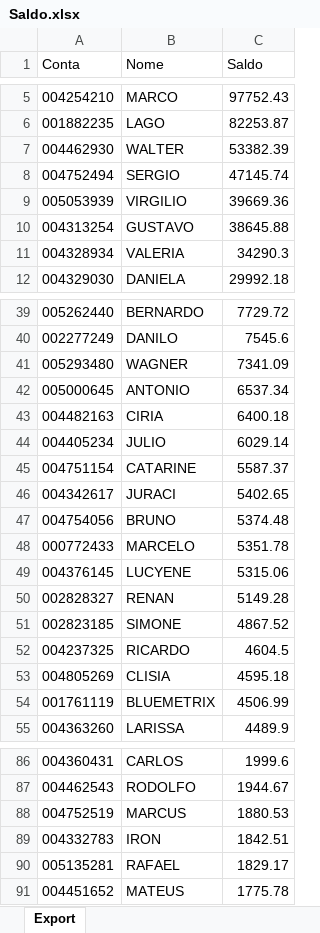
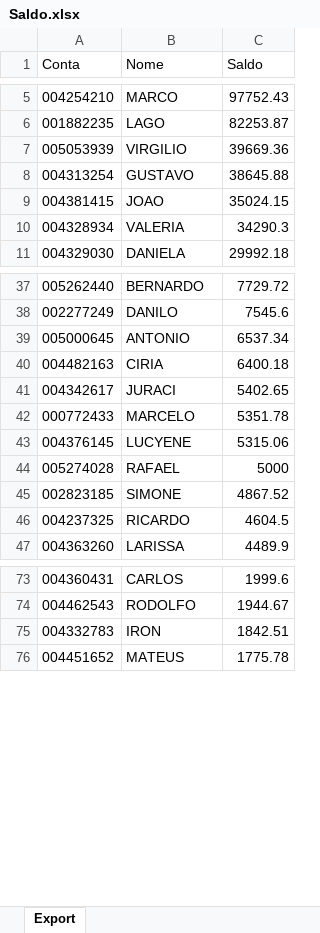
Before and after one commit to lauroteles/app_mesa_de_opera-es_corrigido, an Excel workbook: Saldo.xlsx, sheet Export, drawn as a sheet; only a part is shown, gaps mark what is left out; values as stored, in another font and other column widths than the file's, no borders; removed rows and columns are numbered as before the commit, all else as after; the diff covers the shown part only; the diff names each change by its address in the sheet, - before the commit and + after, or states it on an @@ line.

```diff
--- a/Saldo.xlsx (sheet Export)
+++ b/Saldo.xlsx (sheet Export)
-row 7: 004462930 | WALTER | 53382.39
-row 8: 004752494 | SERGIO | 47145.74
+row 9: 004381415 | JOAO | 35024.15
-row 41: 005293480 | WAGNER | 7341.09
-row 44: 004405234 | JULIO | 6029.14
-row 45: 004751154 | CATARINE | 5587.37
-row 47: 004754056 | BRUNO | 5374.48
-row 50: 002828327 | RENAN | 5149.28
+row 44: 005274028 | RAFAEL | 5000
-row 53: 004805269 | CLISIA | 4595.18
-row 54: 001761119 | BLUEMETRIX | 4506.99
-row 88: 004752519 | MARCUS | 1880.53
-row 90: 005135281 | RAFAEL | 1829.17
```
Also changed, not shown: 5 added rows and 11 removed rows elsewhere in this sheet, PL Total.xlsx.
